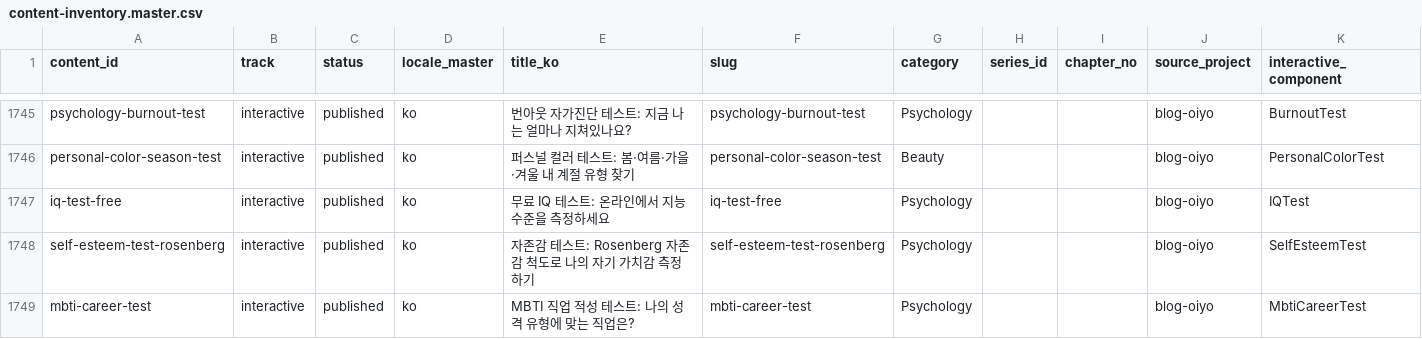
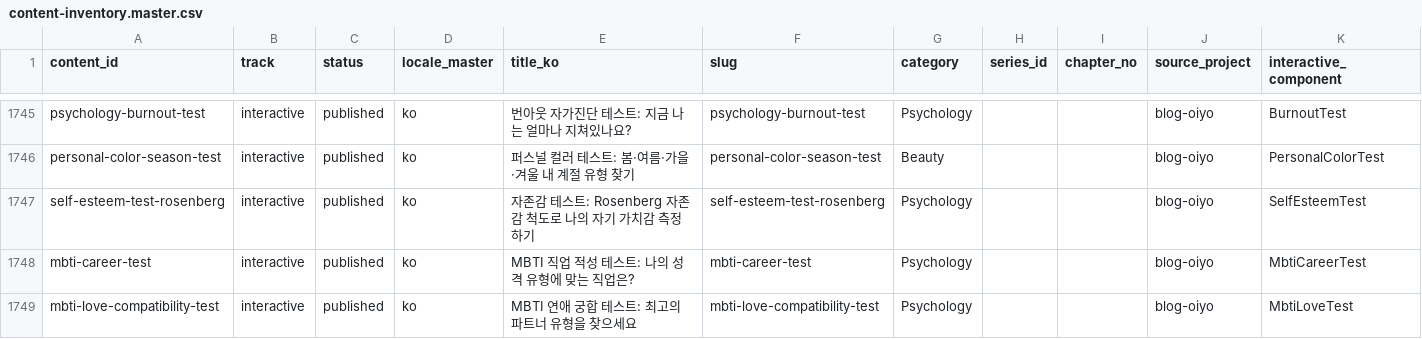
Before and after one commit to yuli3/blog-oiyo, a CSV file: data/catalog/content-inventory.master.csv, drawn as a sheet; only a part is shown, gaps mark what is left out; the shorter side is filled out with more unchanged rows.

Commit message:
chore(blog): purge retired tool and IQ content

```diff
--- a/data/catalog/content-inventory.master.csv
+++ b/data/catalog/content-inventory.master.csv
@@ -1746,3 +1746,2 @@ psychology-burnout-test,interactive,published,ko,번아웃 자가진단 테스
 personal-color-season-test,interactive,published,ko,퍼스널 컬러 테스트: 봄·여름·가을·겨울 내 계절 유형 찾기,personal-color-season-test,Beauty,,,blog-oiyo,PersonalColorTest
-iq-test-free,interactive,published,ko,무료 IQ 테스트: 온라인에서 지능 수준을 측정하세요,iq-test-free,Psychology,,,blog-oiyo,IQTest
 self-esteem-test-rosenberg,interactive,published,ko,자존감 테스트: Rosenberg 자존감 척도로 나의 자기 가치감 측정하기,self-esteem-test-rosenberg,Psychology,,,blog-oiyo,SelfEsteemTest
```
Also changed, not shown: 30 other files.
